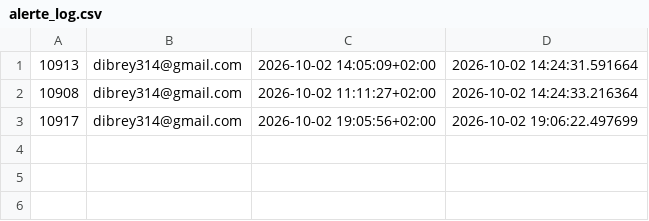
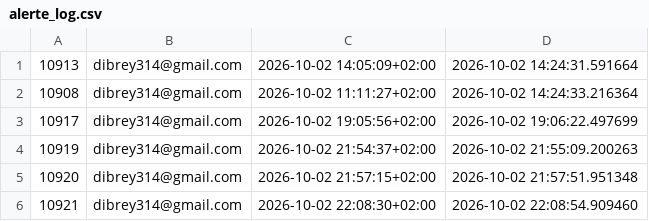
Before and after one commit to dibreyjonatan/Bipeur-Astreint, a CSV file: docs/alerte_log.csv, drawn as a sheet.

```diff
--- a/docs/alerte_log.csv
+++ b/docs/alerte_log.csv
@@ -3 +3,4 @@
 10917,dibrey314@gmail.com,2026-10-02 19:05:56+02:00,2026-10-02 19:06:22.497699
+10919,dibrey314@gmail.com,2026-10-02 21:54:37+02:00,2026-10-02 21:55:09.200263
+10920,dibrey314@gmail.com,2026-10-02 21:57:15+02:00,2026-10-02 21:57:51.951348
+10921,dibrey314@gmail.com,2026-10-02 22:08:30+02:00,2026-10-02 22:08:54.909460
```
Also changed, not shown: 2 other files.
